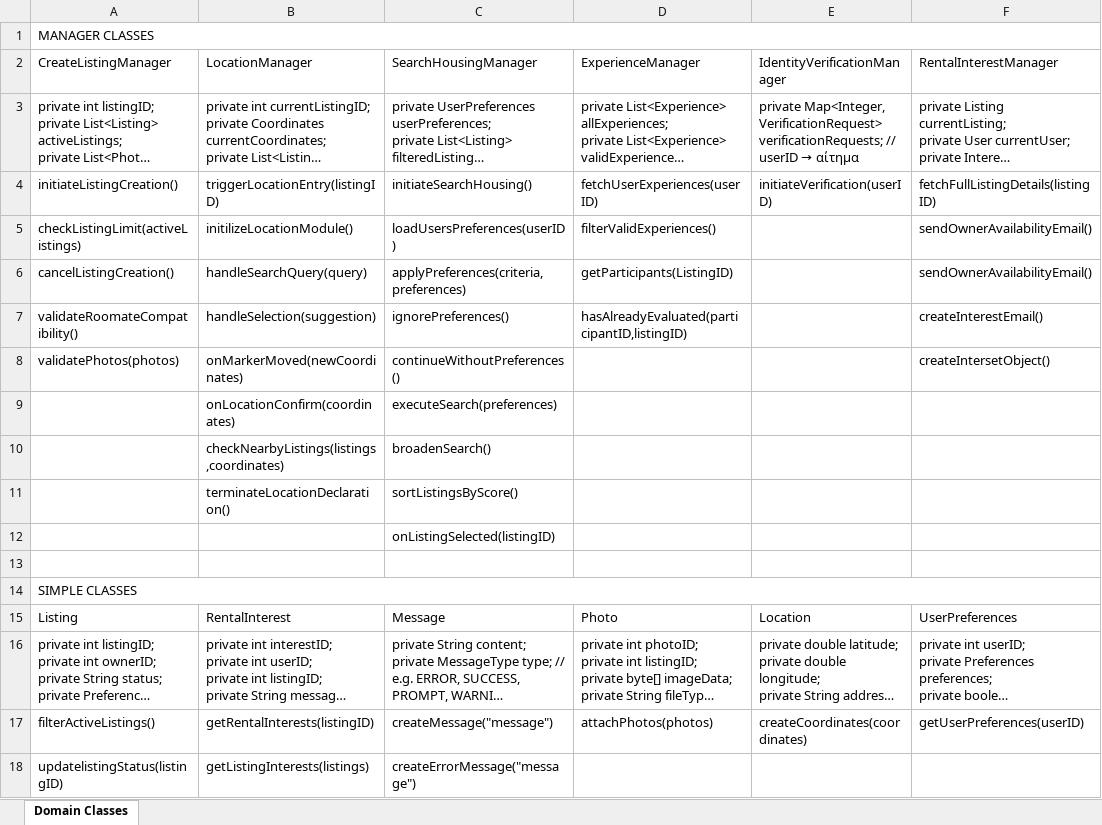
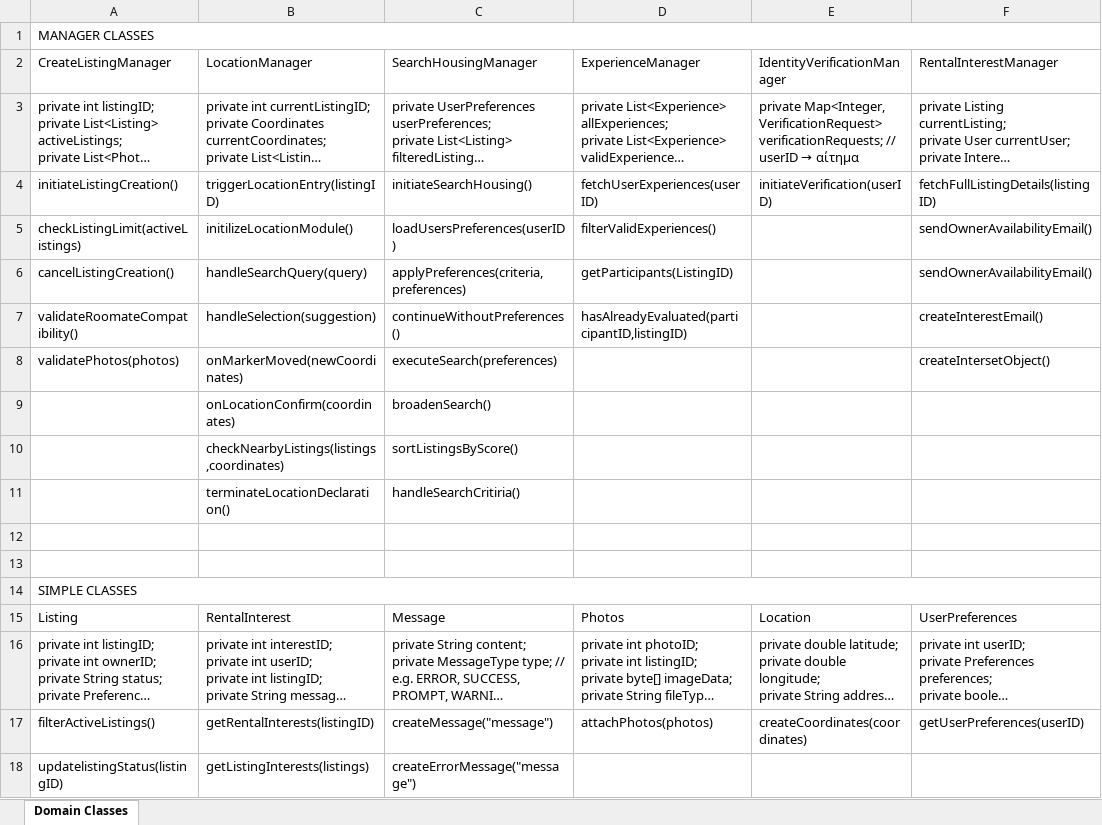
Before and after one commit to evelinastavropoulou/HomeLink, an Excel workbook: Παραδοτέο 4/domain_classes.xlsx, sheet Domain Classes, drawn as a sheet; only a part is shown; long unchanged cells end in …; values as stored, in another font and other column widths than the file's, no cell formats; removed rows and columns are numbered as before the commit, all else as after; rows hold the shown columns only; the diff covers the shown part only; the diff names each change by its address in the sheet, - before the commit and + after, or states it on an @@ line.

```diff
--- a/Παραδοτέο 4/domain_classes.xlsx (sheet Domain Classes)
+++ b/Παραδοτέο 4/domain_classes.xlsx (sheet Domain Classes)
-C7 (SearchHousingManager): ignorePreferences()
+C7 (SearchHousingManager): continueWithoutPreferences()
-C8 (SearchHousingManager): continueWithoutPreferences()
+C8 (SearchHousingManager): executeSearch(preferences)
-row 9:  | onLocationConfirm(coordinates) | executeSearch(preferences)
-B9 (LocationManager): checkNearbyListings(listings,coordinates)
+B9 (LocationManager): onLocationConfirm(coordinates)
-B10 (LocationManager): terminateLocationDeclaration()
+B10 (LocationManager): checkNearbyListings(listings,coordinates)
+row 11:  | terminateLocationDeclaration() | handleSearchCritiria()
-C12 (SearchHousingManager): onListingSelected(listingID)
+C12 (SearchHousingManager): (empty)
-D15 (ExperienceManager): Photo
+D15 (ExperienceManager): Photos
```
Also changed, not shown: 1 added row, 1 removed row and 46 edited cells elsewhere in this sheet, cell formats, 16 other files.
